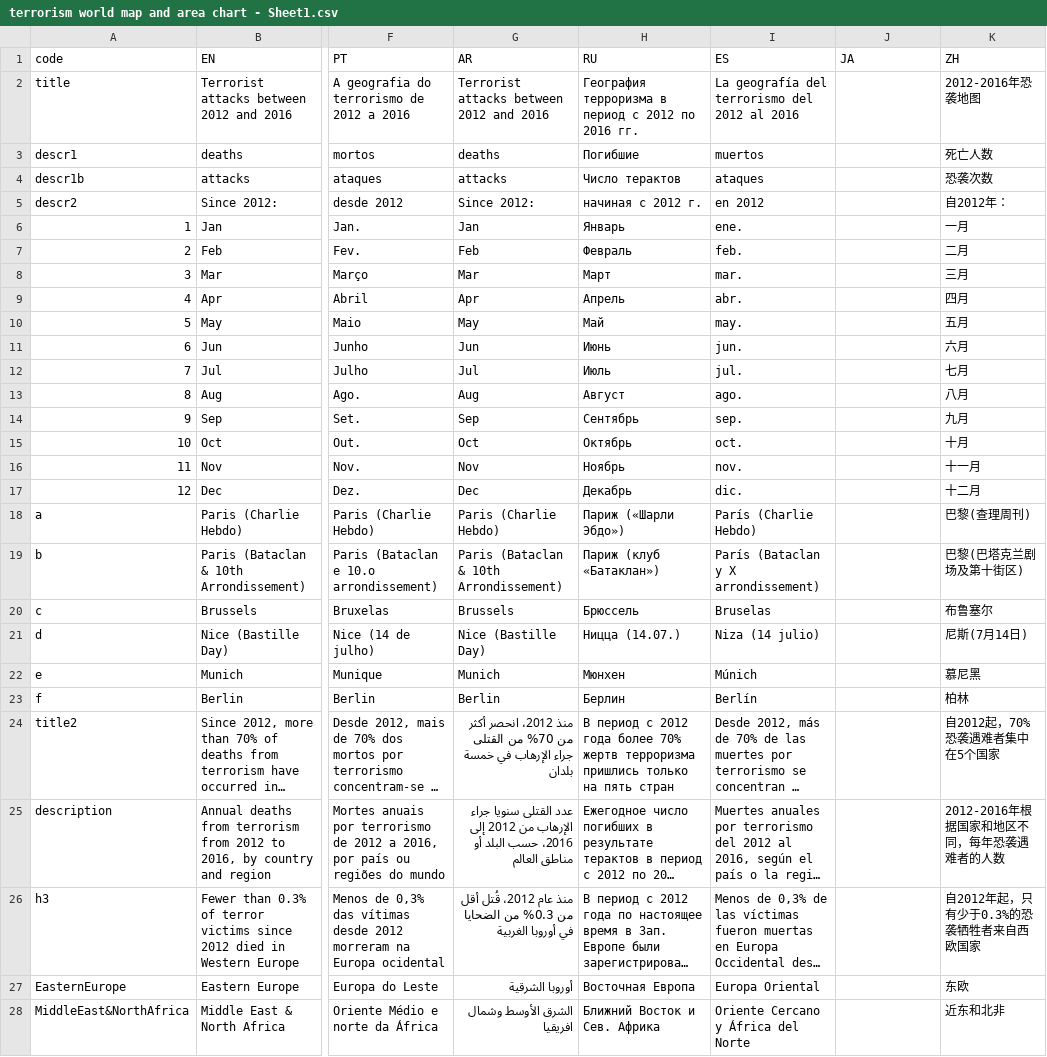
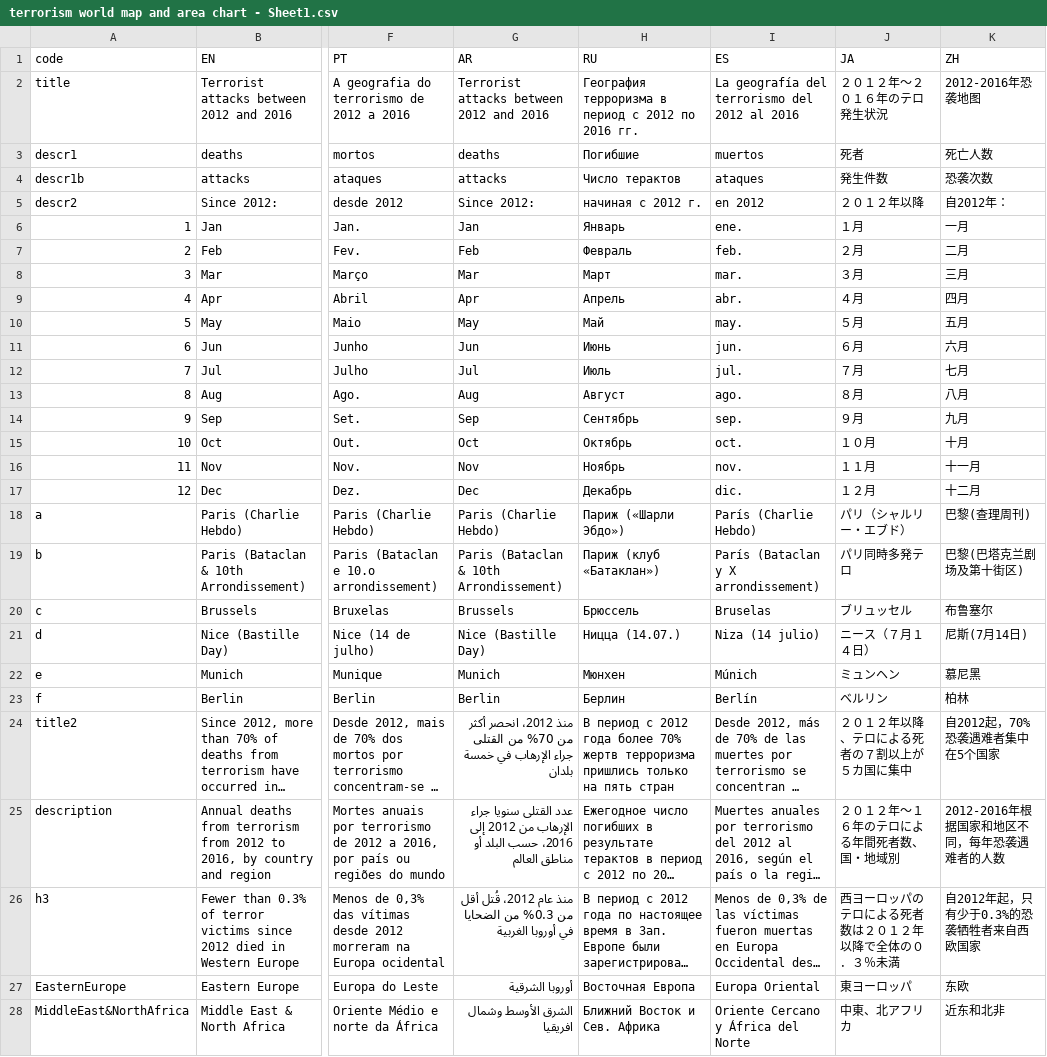
Before and after one commit to d-qn/2017_10_10_terrorism_victims, a CSV file: input/terrorism world map and area chart - Sheet1.csv, drawn as a sheet; only a part is shown, gaps mark what is left out; long unchanged cells end in …; the diff covers the shown part only; the diff names each change by its address in the sheet, - before the commit and + after, or states it on an @@ line.

```diff
--- a/input/terrorism world map and area chart - Sheet1.csv
+++ b/input/terrorism world map and area chart - Sheet1.csv
-J2 (JA): (empty)
+J2 (JA): ２０１２年～２０１６年のテロ発生状況
-J3 (JA): (empty)
+J3 (JA): 死者
-J4 (JA): (empty)
+J4 (JA): 発生件数
-J5 (JA): (empty)
+J5 (JA): ２０１２年以降
-J6 (JA): (empty)
+J6 (JA): １月
-J7 (JA): (empty)
+J7 (JA): ２月
-J8 (JA): (empty)
+J8 (JA): ３月
-J9 (JA): (empty)
+J9 (JA): ４月
-J10 (JA): (empty)
+J10 (JA): ５月
-J11 (JA): (empty)
+J11 (JA): ６月
-J12 (JA): (empty)
+J12 (JA): ７月
-J13 (JA): (empty)
+J13 (JA): ８月
-J14 (JA): (empty)
+J14 (JA): ９月
-J15 (JA): (empty)
+J15 (JA): １０月
-J16 (JA): (empty)
+J16 (JA): １１月
-J17 (JA): (empty)
+J17 (JA): １２月
-J18 (JA): (empty)
+J18 (JA): パリ（シャルリー・エブド）
-J19 (JA): (empty)
+J19 (JA): パリ同時多発テロ
-J20 (JA): (empty)
+J20 (JA): ブリュッセル
-J21 (JA): (empty)
+J21 (JA): ニース（７月１４日）
-J22 (JA): (empty)
+J22 (JA): ミュンヘン
-J23 (JA): (empty)
+J23 (JA): ベルリン
-J24 (JA): (empty)
+J24 (JA): ２０１２年以降、テロによる死者の７割以上が５カ国に集中
-J25 (JA): (empty)
+J25 (JA): ２０１２年～１６年のテロによる年間死者数、国・地域別
-J26 (JA): (empty)
+J26 (JA): 西ヨーロッパのテロによる死者数は２０１２年以降で全体の０．３％未満
-J27 (JA): (empty)
+J27 (JA): 東ヨーロッパ
-J28 (JA): (empty)
+J28 (JA): 中東、北アフリカ
```
Also changed, not shown: 11 edited cells elsewhere in this file, 26 other files.
